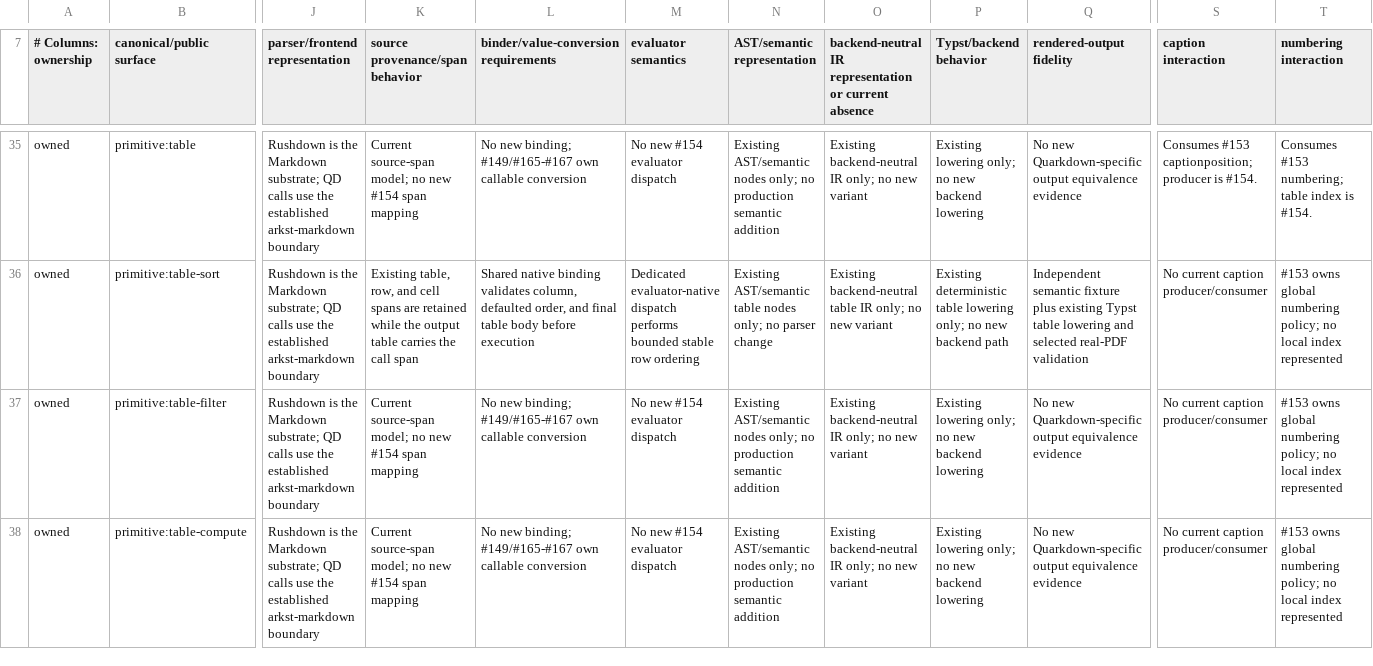
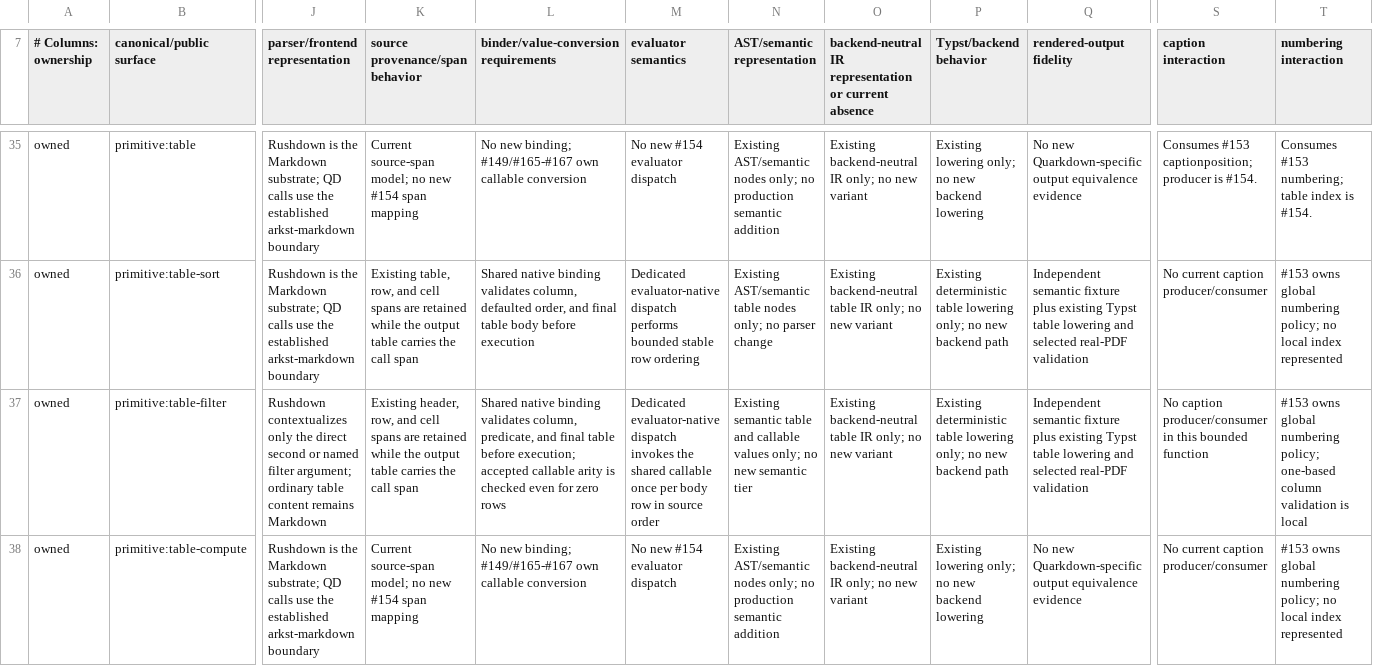
Before and after one commit to luceat-lux-vestra/arkst, a TSV file: docs/compatibility/quarkdown/CONTENT_MEDIA_MARKDOWN_EXTENSIONS_AUDIT_MANIFEST.tsv, drawn as a sheet; only a part is shown, gaps mark what is left out; the diff covers the shown part only; the diff names each change by its address in the sheet, - before the commit and + after, or states it on an @@ line.

```diff
--- a/docs/compatibility/quarkdown/CONTENT_MEDIA_MARKDOWN_EXTENSIONS_AUDIT_MANIFEST.tsv
+++ b/docs/compatibility/quarkdown/CONTENT_MEDIA_MARKDOWN_EXTENSIONS_AUDIT_MANIFEST.tsv
-J37 (parser/frontend representation): Rushdown is the Markdown substrate; QD calls use the established arkst-markdown boundary
+J37 (parser/frontend representation): Rushdown contextualizes only the direct second or named filter argument; ordinary table content remains Markdown
-K37 (source provenance/span behavior): Current source-span model; no new #154 span mapping
+K37 (source provenance/span behavior): Existing header, row, and cell spans are retained while the output table carries the call span
-L37: No new binding; #149/#165-#167 own callable conversion
+L37: Shared native binding validates column, predicate, and final table before execution; accepted callable arity is checked even for zero rows
-M37 (evaluator semantics): No new #154 evaluator dispatch
+M37 (evaluator semantics): Dedicated evaluator-native dispatch invokes the shared callable once per body row in source order
-N37 (AST/semantic representation): Existing AST/semantic nodes only; no production semantic addition
+N37 (AST/semantic representation): Existing semantic table and callable values only; no new semantic tier
-O37: Existing backend-neutral IR only;…
+O37: Existing backend-neutral table IR only;…
-P37 (Typst/backend behavior): Existing lowering only; no new backend lowering
+P37 (Typst/backend behavior): Existing deterministic table lowering only; no new backend path
-Q37 (rendered-output fidelity): No new Quarkdown-specific output equivalence evidence
+Q37 (rendered-output fidelity): Independent semantic fixture plus existing Typst table lowering and selected real-PDF validation
-S37 (caption interaction): No current caption producer/consumer
+S37 (caption interaction): No caption producer/consumer in this bounded function
-T37 (numbering interaction): …numbering policy; no local index represented
+T37 (numbering interaction): …numbering policy; one-based column validation is local
```
Also changed, not shown: 11 edited cells elsewhere in this file, 14 other files.
